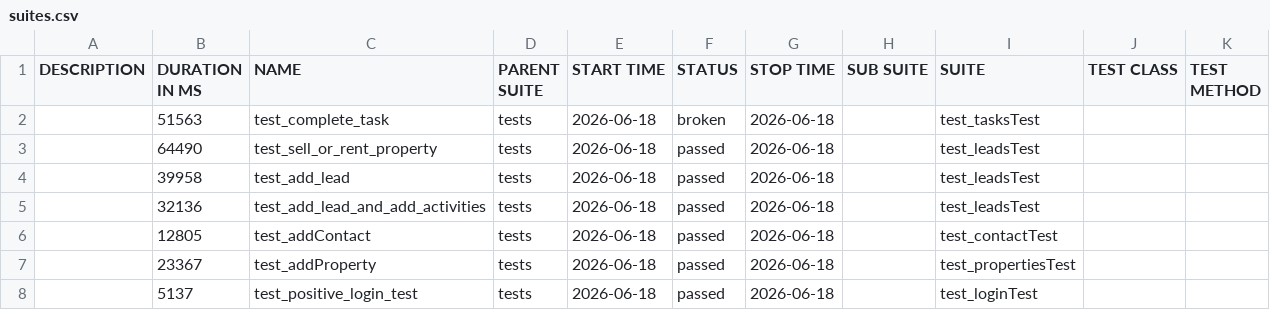
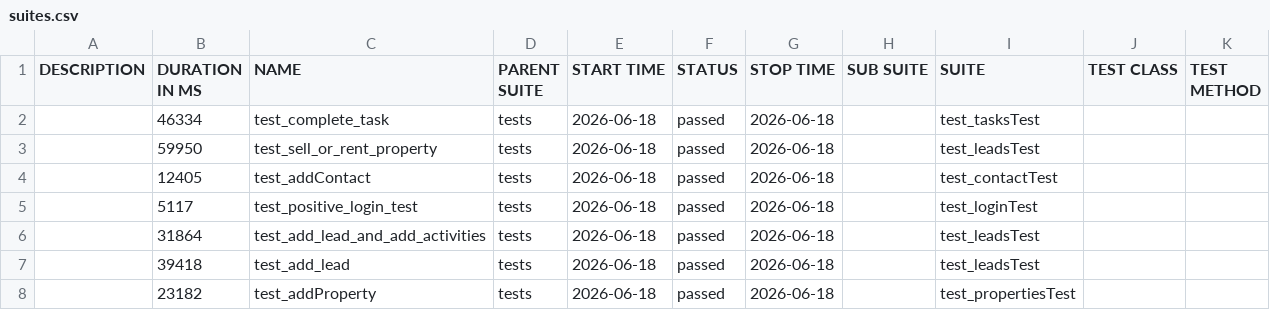
Before and after one commit to harshqamoweb/Makanify_Automation, a CSV file: latest/data/suites.csv, drawn as a sheet.

```diff
--- a/latest/data/suites.csv
+++ b/latest/data/suites.csv
@@ -1,8 +1,8 @@
 "DESCRIPTION","DURATION IN MS","NAME","PARENT SUITE","START TIME","STATUS","STOP TIME","SUB SUITE","SUITE","TEST CLASS","TEST METHOD"
-"","51563","test_complete_task","tests","2026-06-18","broken","2026-06-18","","test_tasksTest","",""
-"","64490","test_sell_or_rent_property","tests","2026-06-18","passed","2026-06-18","","test_leadsTest","",""
-"","39958","test_add_lead","tests","2026-06-18","passed","2026-06-18","","test_leadsTest","",""
-"","32136","test_add_lead_and_add_activities","tests","2026-06-18","passed","2026-06-18","","test_leadsTest","",""
-"","12805","test_addContact","tests","2026-06-18","passed","2026-06-18","","test_contactTest","",""
-"","23367","test_addProperty","tests","2026-06-18","passed","2026-06-18","","test_propertiesTest","",""
-"","5137","test_positive_login_test","tests","2026-06-18","passed","2026-06-18","","test_loginTest","",""
+"","46334","test_complete_task","tests","2026-06-18","passed","2026-06-18","","test_tasksTest","",""
+"","59950","test_sell_or_rent_property","tests","2026-06-18","passed","2026-06-18","","test_leadsTest","",""
+"","12405","test_addContact","tests","2026-06-18","passed","2026-06-18","","test_contactTest","",""
+"","5117","test_positive_login_test","tests","2026-06-18","passed","2026-06-18","","test_loginTest","",""
+"","31864","test_add_lead_and_add_activities","tests","2026-06-18","passed","2026-06-18","","test_leadsTest","",""
+"","39418","test_add_lead","tests","2026-06-18","passed","2026-06-18","","test_leadsTest","",""
+"","23182","test_addProperty","tests","2026-06-18","passed","2026-06-18","","test_propertiesTest","",""
```
Also changed, not shown: 33 other files.
